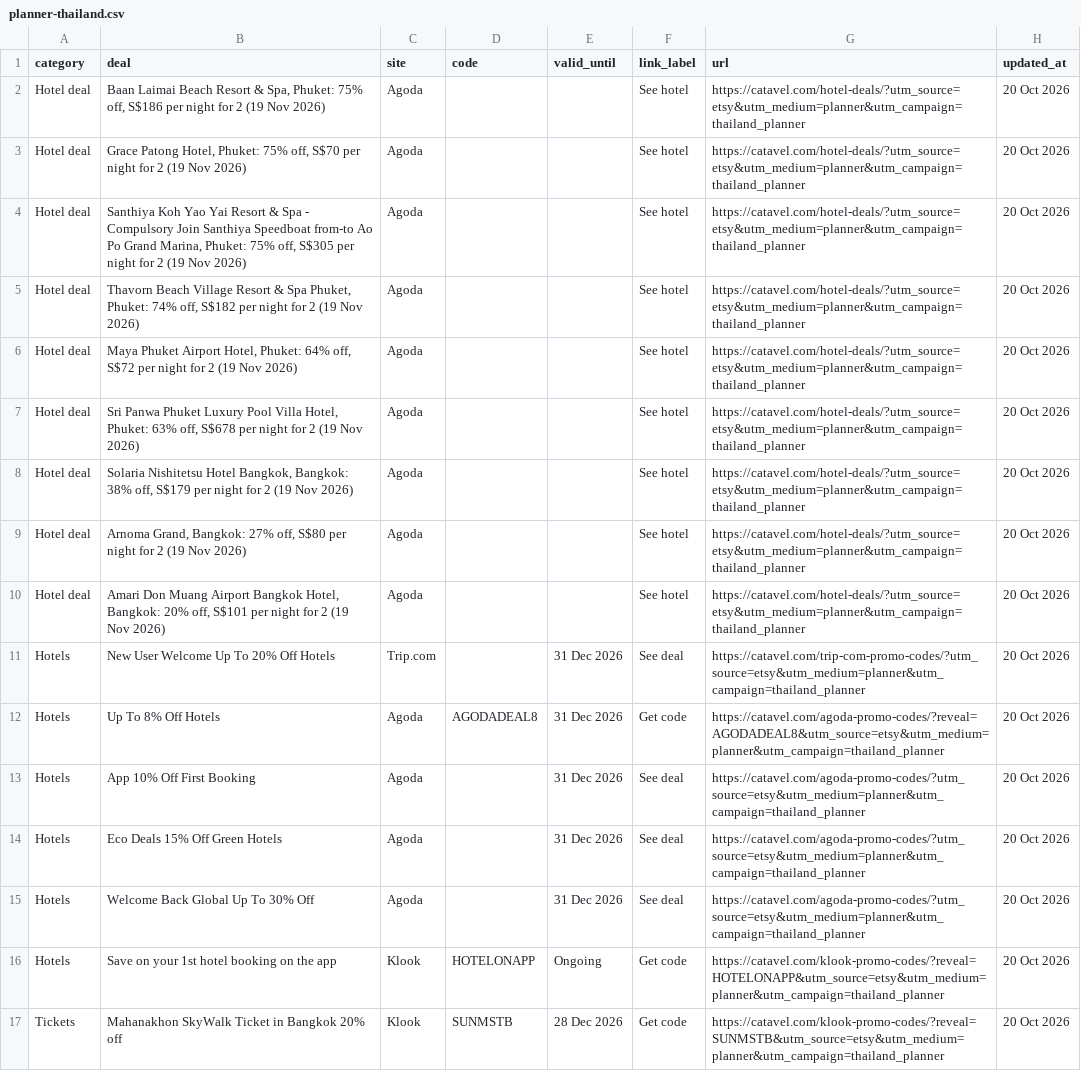
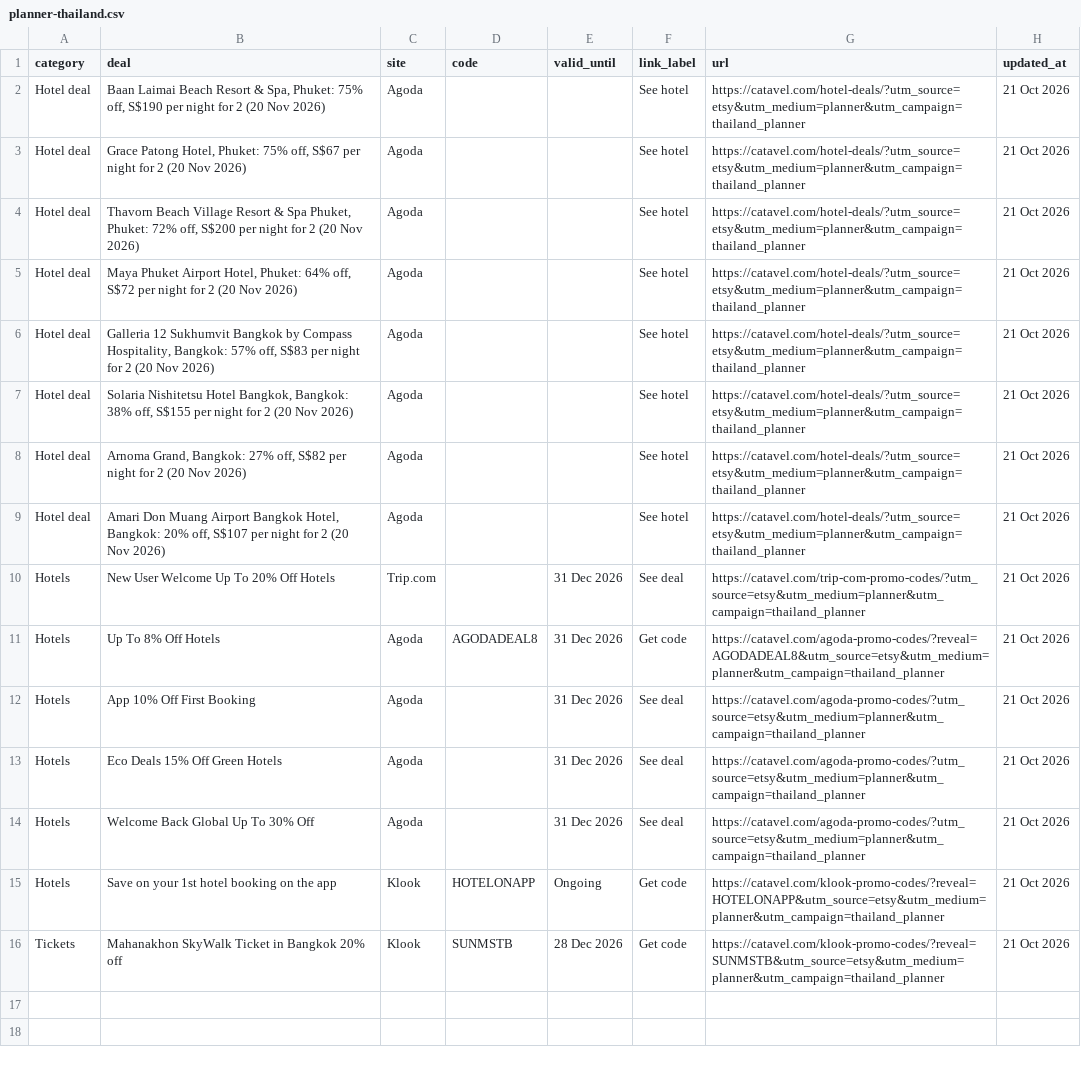
Before and after one commit to catavel/Catavel, a CSV file: feeds/planner-thailand.csv, drawn as a sheet; removed rows and columns are numbered as before the commit, all else as after; the diff names each change by its address in the sheet, - before the commit and + after, or states it on an @@ line.

Commit message:
chore: update planner feed thailand [2026-10-21]

```diff
--- a/feeds/planner-thailand.csv
+++ b/feeds/planner-thailand.csv
-B2 (deal): …75% off, S$186 per night for 2 (19 Nov 2026)
+B2 (deal): …75% off, S$190 per night for 2 (20 Nov 2026)
-H2:H3 (updated_at): 20 Oct 2026
+H2:H3 (updated_at): 21 Oct 2026
-B3 (deal): …75% off, S$70 per night for 2 (19 Nov 2026)
+B3 (deal): …75% off, S$67 per night for 2 (20 Nov 2026)
-row 4: Hotel deal | Santhiya Koh Yao Yai Resort & Spa - Compulsory Join Santhiya Speedboat from-to Ao Po Grand Marina, Phuket: 75% off, S$305 per night for 2 (19 Nov 2026) | Agoda |  |  | See hotel | https://catavel.com/hotel-deals/?utm_source=etsy&utm_medium=planner&utm_campaign=thailand_planner | 20 Oct 2026
-B4 (deal): …Phuket, Phuket: 74% off, S$182 per night for 2 (19 Nov 2026)
+B4 (deal): …Phuket, Phuket: 72% off, S$200 per night for 2 (20 Nov 2026)
-H4:H16 (updated_at): 20 Oct 2026
+H4:H16 (updated_at): 21 Oct 2026
-B5 (deal): …for 2 (19 Nov 2026)
+B5 (deal): …for 2 (20 Nov 2026)
-B6 (deal): Sri Panwa Phuket Luxury Pool Villa Hotel, Phuket: 63% off, S$678 per night for 2 (19 Nov 2026)
+B6 (deal): Galleria 12 Sukhumvit Bangkok by Compass Hospitality, Bangkok: 57% off, S$83 per night for 2 (20 Nov 2026)
-B7 (deal): …38% off, S$179 per night for 2 (19 Nov 2026)
+B7 (deal): …38% off, S$155 per night for 2 (20 Nov 2026)
-B8 (deal): …27% off, S$80 per night for 2 (19 Nov 2026)
+B8 (deal): …27% off, S$82 per night for 2 (20 Nov 2026)
-B9 (deal): …20% off, S$101 per night for 2 (19 Nov 2026)
+B9 (deal): …20% off, S$107 per night for 2 (20 Nov 2026)
```
